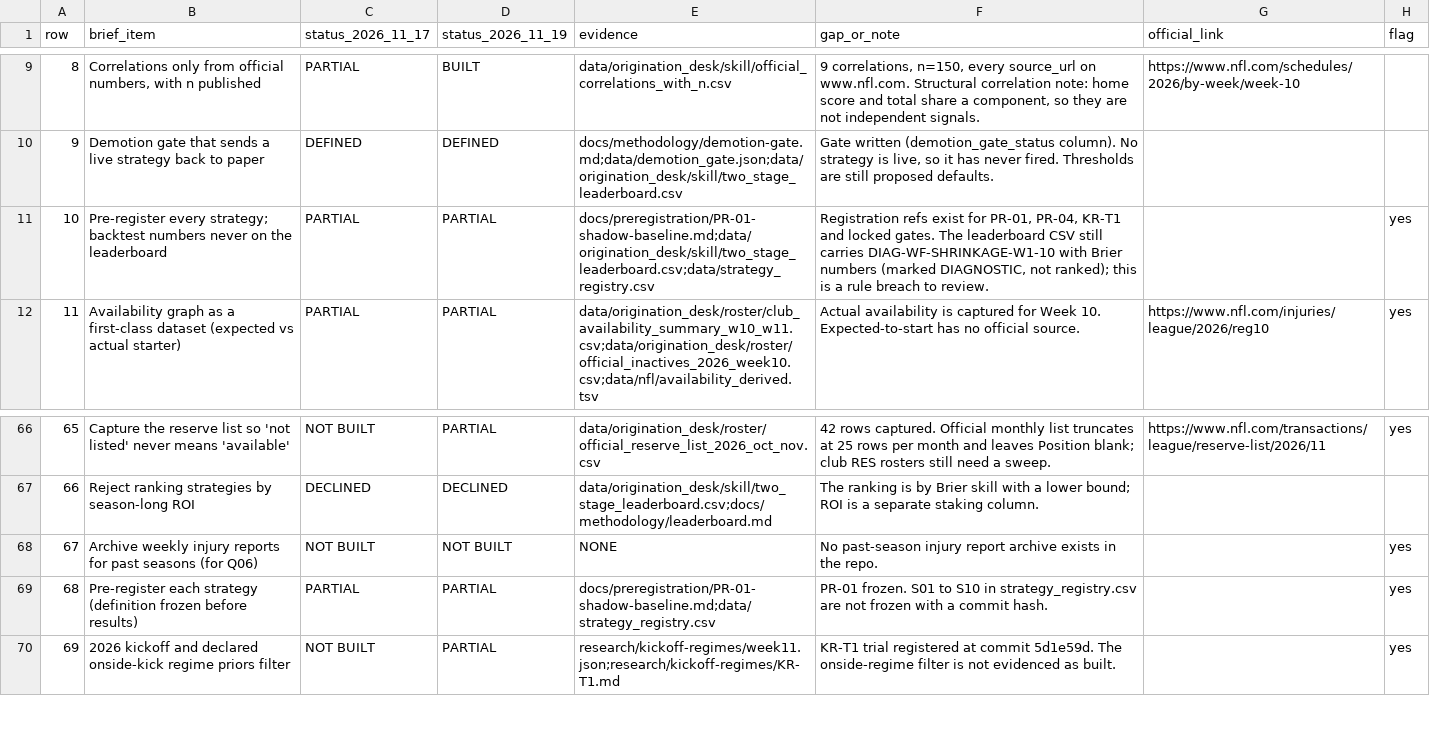
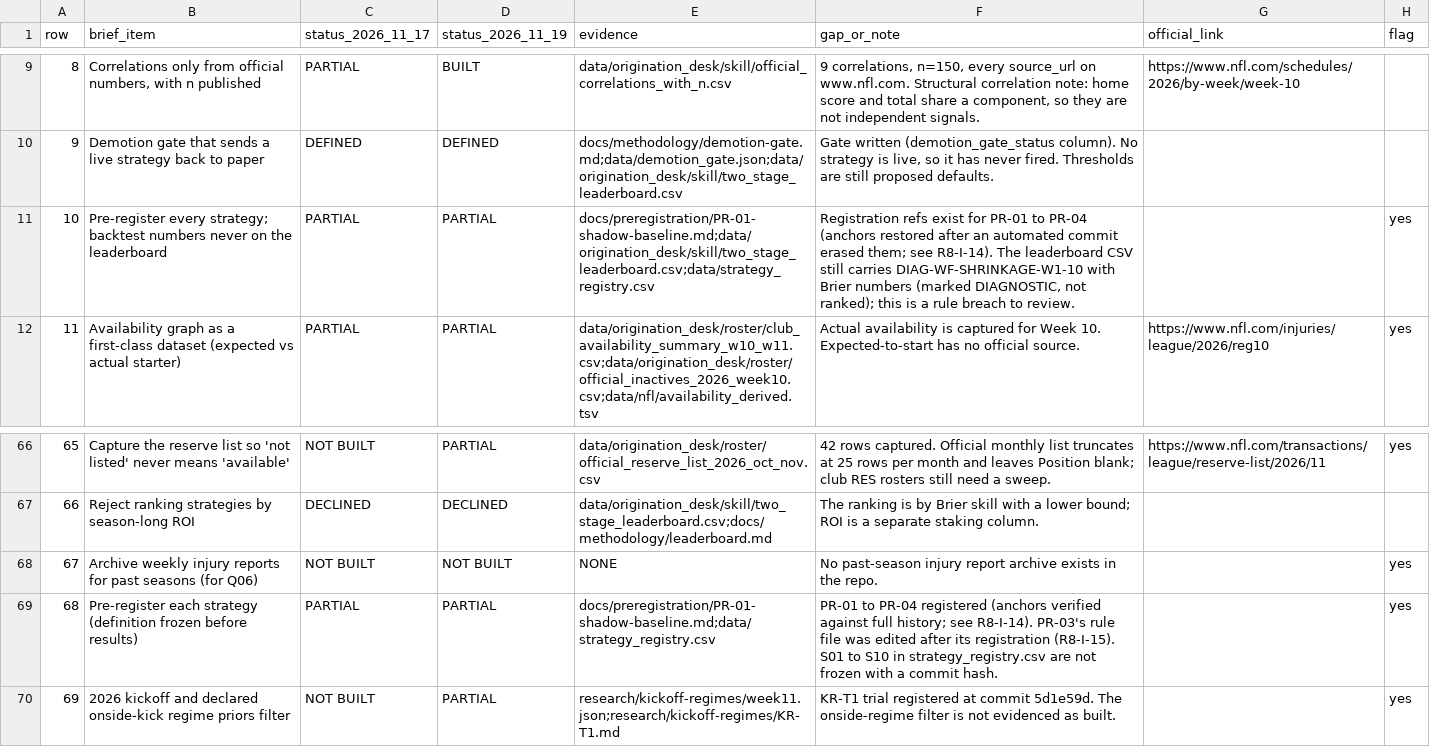
Before and after one commit to karagemop466-tech/X1, a TSV file: docs/review/round8-brief-coverage.tsv, drawn as a sheet; only a part is shown, gaps mark what is left out.

Commit message:
R8: record the main repair, R8-I-14..17 irregularities, register rows 10/68 updated (arena-757174a7-x1)
Co-authored-by: arena-agent <297053741+arena-agent@users.noreply.github.com>

```diff
--- a/docs/review/round8-brief-coverage.tsv
+++ b/docs/review/round8-brief-coverage.tsv
@@ -10,3 +10,3 @@ row	brief_item	status_2026_11_17	status_2026_11_19	evidence	gap_or_note	official
 9	Demotion gate that sends a live strategy back to paper	DEFINED	DEFINED	docs/methodology/demotion-gate.md;data/demotion_gate.json;data/origination_desk/skill/two_stage_leaderboard.csv	Gate written (demotion_gate_status column). No strategy is live, so it has never fired. Thresholds are still proposed defaults.		
-10	Pre-register every strategy; backtest numbers never on the leaderboard	PARTIAL	PARTIAL	docs/preregistration/PR-01-shadow-baseline.md;data/origination_desk/skill/two_stage_leaderboard.csv;data/strategy_registry.csv	Registration refs exist for PR-01, PR-04, KR-T1 and locked gates. The leaderboard CSV still carries DIAG-WF-SHRINKAGE-W1-10 with Brier numbers (marked DIAGNOSTIC, not ranked); this is a rule breach to review.		yes
+10	Pre-register every strategy; backtest numbers never on the leaderboard	PARTIAL	PARTIAL	docs/preregistration/PR-01-shadow-baseline.md;data/origination_desk/skill/two_stage_leaderboard.csv;data/strategy_registry.csv	Registration refs exist for PR-01 to PR-04 (anchors restored after an automated commit erased them; see R8-I-14).  The leaderboard CSV still carries DIAG-WF-SHRINKAGE-W1-10 with Brier numbers (marked DIAGNOSTIC, not ranked); this is a rule breach to review.		yes
 11	Availability graph as a first-class dataset (expected vs actual starter)	PARTIAL	PARTIAL	data/origination_desk/roster/club_availability_summary_w10_w11.csv;data/origination_desk/roster/official_inactives_2026_week10.csv;data/nfl/availability_derived.tsv	Actual availability is captured for Week 10. Expected-to-start has no official source.	https://www.nfl.com/injuries/league/2026/reg10	yes
@@ -68,3 +68,3 @@ row	brief_item	status_2026_11_17	status_2026_11_19	evidence	gap_or_note	official
 67	Archive weekly injury reports for past seasons (for Q06)	NOT BUILT	NOT BUILT	NONE	No past-season injury report archive exists in the repo.		yes
-68	Pre-register each strategy (definition frozen before results)	PARTIAL	PARTIAL	docs/preregistration/PR-01-shadow-baseline.md;data/strategy_registry.csv	PR-01 frozen. S01 to S10 in strategy_registry.csv are not frozen with a commit hash.		yes
+68	Pre-register each strategy (definition frozen before results)	PARTIAL	PARTIAL	docs/preregistration/PR-01-shadow-baseline.md;data/strategy_registry.csv	PR-01 to PR-04 registered (anchors verified against full history; see R8-I-14). PR-03's rule file was edited after its registration (R8-I-15). S01 to S10 in strategy_registry.csv are not frozen with a commit hash.		yes
 69	2026 kickoff and declared onside-kick regime priors filter	NOT BUILT	PARTIAL	research/kickoff-regimes/week11.json;research/kickoff-regimes/KR-T1.md	KR-T1 trial registered at commit 5d1e59d. The onside-regime filter is not evidenced as built.		yes
```
Also changed, not shown: 2 other files.
